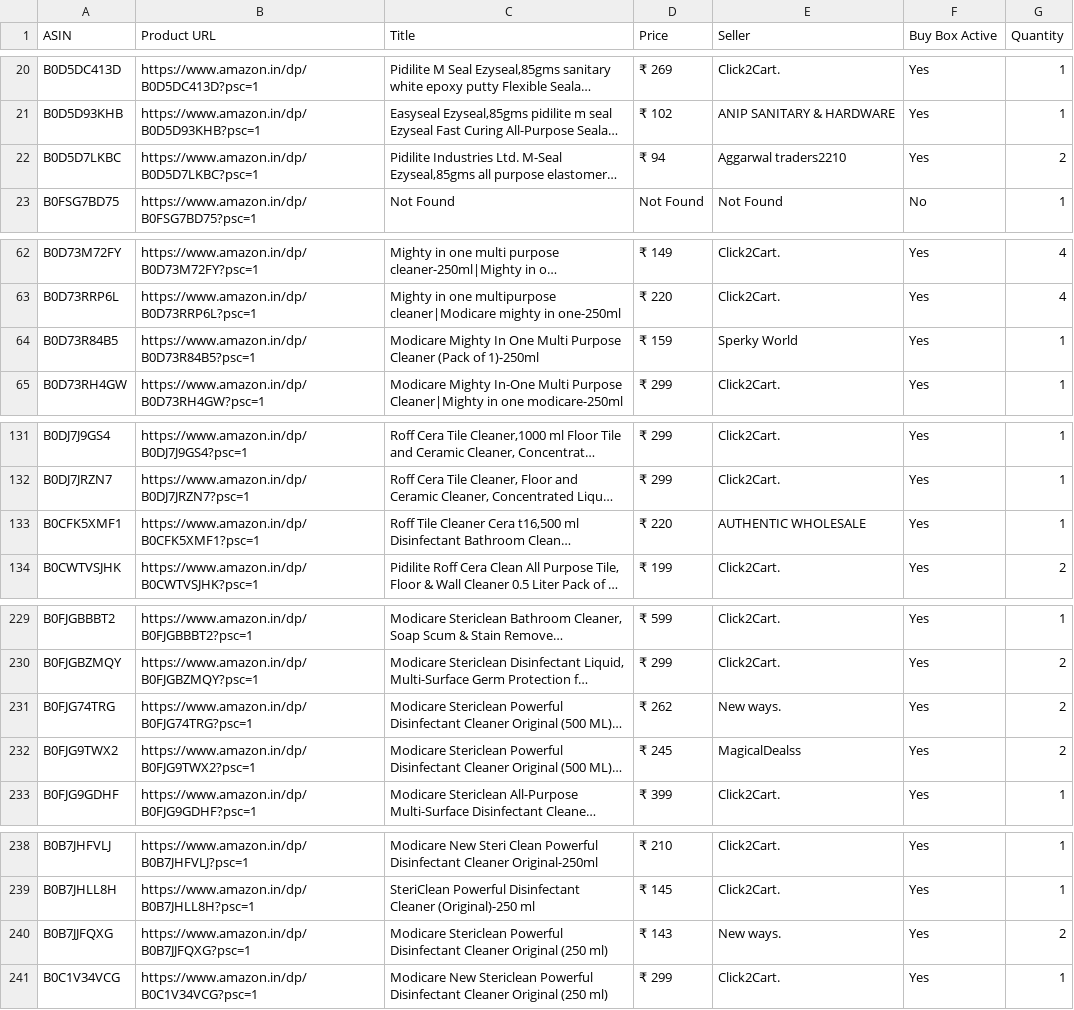
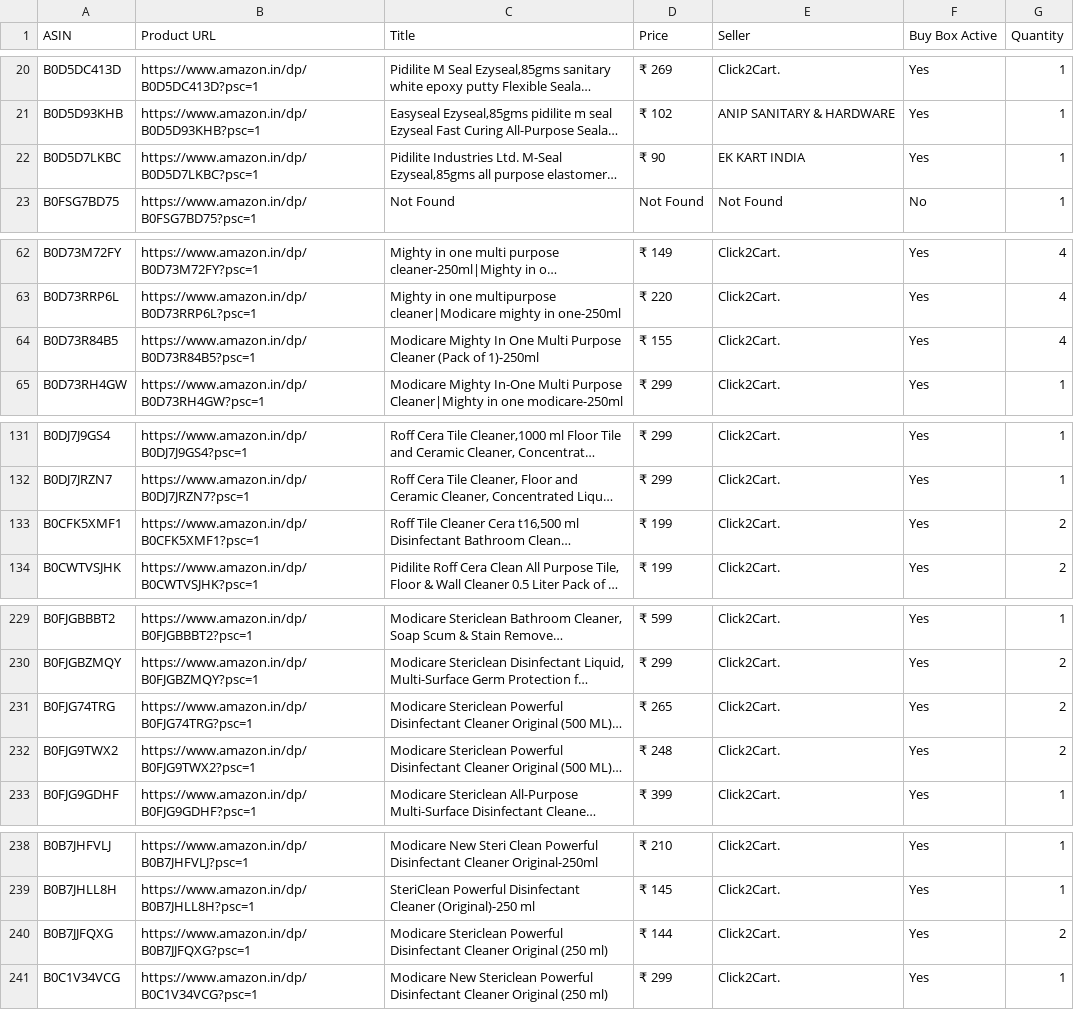
Before and after one commit to egaurav006/amazon-scraper, a CSV file: amazon_data.csv, drawn as a sheet; only a part is shown, gaps mark what is left out; long unchanged cells end in …; the diff covers the shown part only; the diff names each change by its address in the sheet, - before the commit and + after, or states it on an @@ line.

```diff
--- a/amazon_data.csv
+++ b/amazon_data.csv
-D22 (Price): ₹ 94
+D22 (Price): ₹ 90
-E22 (Seller): Aggarwal traders2210
+E22 (Seller): EK KART INDIA
-G22 (Quantity): 2
+G22 (Quantity): 1
-D64 (Price): ₹ 159
+D64 (Price): ₹ 155
-E64 (Seller): Sperky World
+E64 (Seller): Click2Cart.
-G64 (Quantity): 1
+G64 (Quantity): 4
-D133 (Price): ₹ 220
+D133 (Price): ₹ 199
-E133 (Seller): AUTHENTIC WHOLESALE
+E133 (Seller): Click2Cart.
-G133 (Quantity): 1
+G133 (Quantity): 2
-D231 (Price): ₹ 262
+D231 (Price): ₹ 265
-E231 (Seller): New ways.
+E231 (Seller): Click2Cart.
-D232 (Price): ₹ 245
+D232 (Price): ₹ 248
-E232 (Seller): MagicalDealss
+E232 (Seller): Click2Cart.
-D240 (Price): ₹ 143
+D240 (Price): ₹ 144
-E240 (Seller): New ways.
+E240 (Seller): Click2Cart.
```
Also changed, not shown: 3 edited cells elsewhere in this file.
